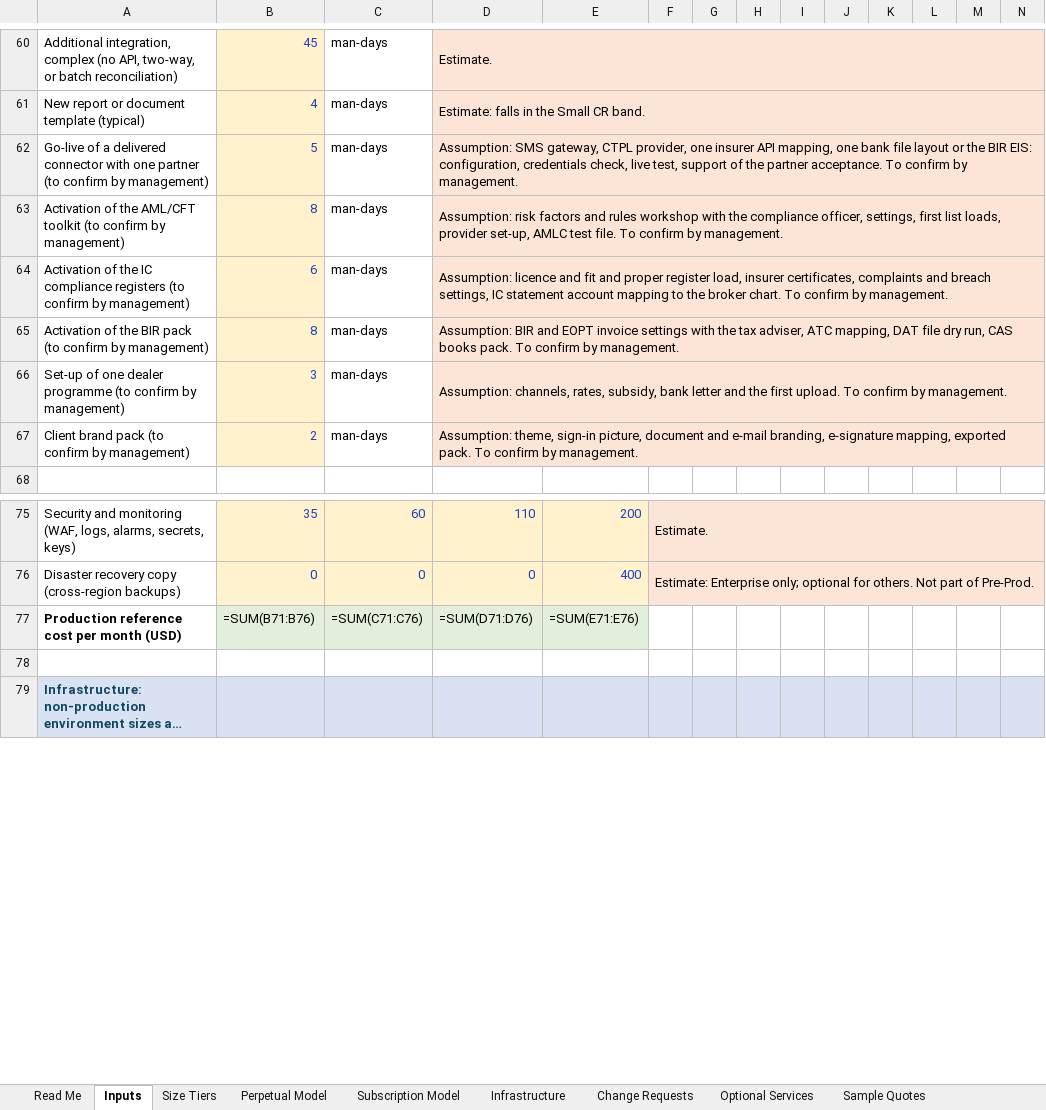
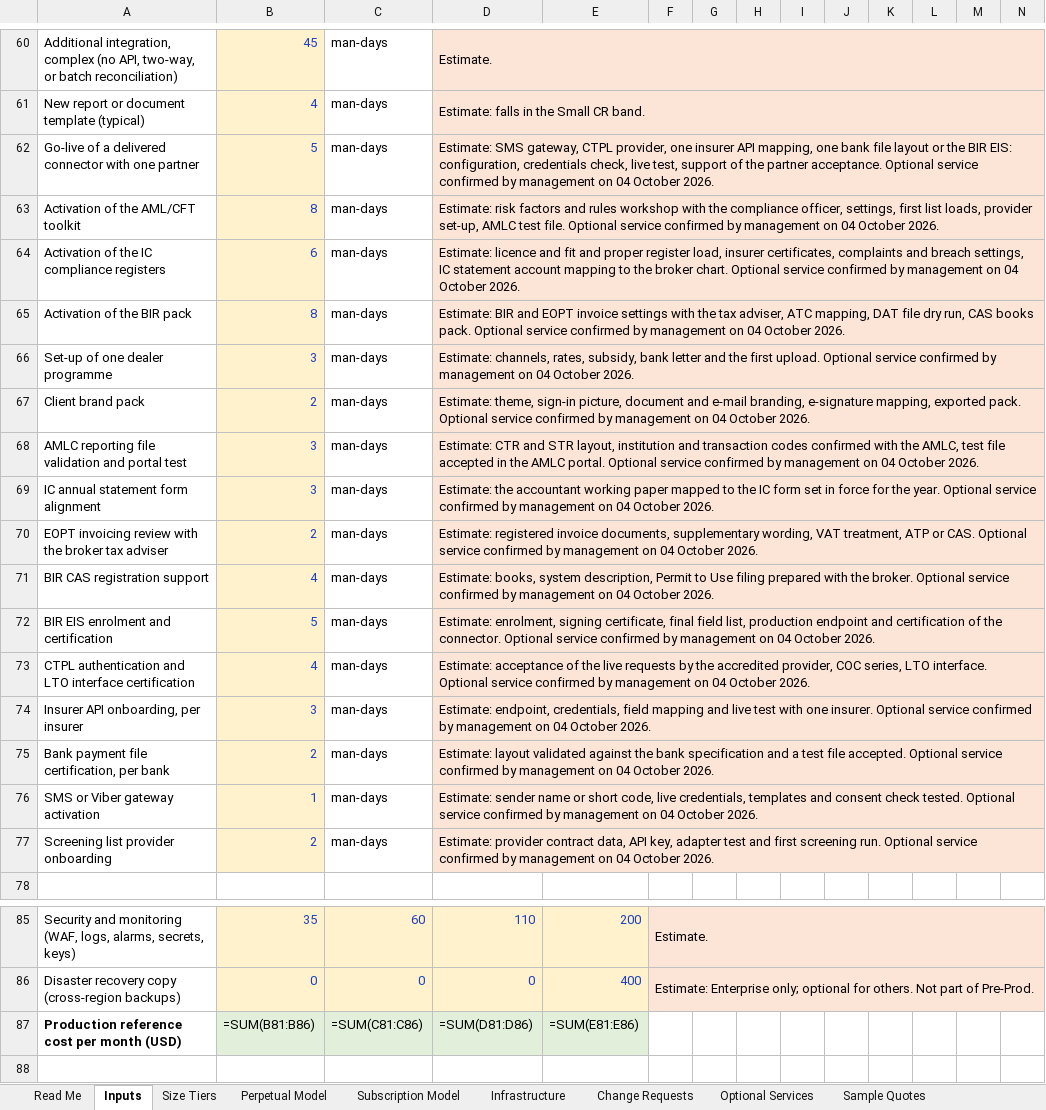
Before and after one commit to IortaTexhNXT-DEV/BDOI-OOTB, an Excel workbook: docs/package/02_Commercials/BrokerVerse_Commercials_and_Pricing.xlsx, sheet Inputs, drawn as a sheet; only a part is shown, gaps mark what is left out; the shorter side is filled out with more unchanged rows; long unchanged cells end in …; values as stored, in another font and other column widths than the file's, no borders; formulas without a stored value are shown as written; addresses are those after the commit; the diff covers the shown part only; the diff names each change by its address in the sheet, - before the commit and + after, or states it on an @@ line.

Commit message:
Commercial and contract documents: optional services confirmed by management on 04 October 2026 (six activation and connector go-live lines are standard optional services; ten regulator and partner items added as optional modules and partner services at man-days x PHP 16,100 rounded to PHP 10,000; package totals unchanged); Rate Card 1.1.1, Commercial Proposal Note 1.1.1, Negotiation Playbook 1.0.1, Service Catalogue and Rate Annex 1.0.1, OOTB Strategy 1.1.2 (decisions 11 and 12 taken), PH Fit Assessment 1.1.2, FAQ 1.1.2; pricing workbook and price book rebuilt

```diff
--- a/docs/package/02_Commercials/BrokerVerse_Commercials_and_Pricing.xlsx (sheet Inputs)
+++ b/docs/package/02_Commercials/BrokerVerse_Commercials_and_Pricing.xlsx (sheet Inputs)
-A62: …one partner (to confirm by management)
+A62: …one partner
-D62: Assumption: SMS gateway, CTPL provider, one insurer API mapping, one bank file layout or the BIR EIS: configuration, credentials check, live test, support of the partner acceptance. To confirm by management.
+D62: Estimate: SMS gateway, CTPL provider, one insurer API mapping, one bank file layout or the BIR EIS: configuration, credentials check, live test, support of the partner acceptance. Optional service confirmed by management on 04 October 2026.
-A63: …AML/CFT toolkit (to confirm by management)
+A63: …AML/CFT toolkit
-D63: Assumption: risk factors and rules workshop with the compliance officer, settings, first list loads, provider set-up, AMLC test file. To confirm by management.
+D63: Estimate: risk factors and rules workshop with the compliance officer, settings, first list loads, provider set-up, AMLC test file. Optional service confirmed by management on 04 October 2026.
-A64: …compliance registers (to confirm by management)
+A64: …compliance registers
-D64: Assumption: licence and fit and proper register load, insurer certificates, complaints and breach settings, IC statement account mapping to the broker chart. To confirm by management.
+D64: Estimate: licence and fit and proper register load, insurer certificates, complaints and breach settings, IC statement account mapping to the broker chart. Optional service confirmed by management on 04 October 2026.
-A65: Activation of the BIR pack (to confirm by management)
+A65: Activation of the BIR pack
-D65: Assumption: BIR and EOPT invoice settings with the tax adviser, ATC mapping, DAT file dry run, CAS books pack. To confirm by management.
+D65: Estimate: BIR and EOPT invoice settings with the tax adviser, ATC mapping, DAT file dry run, CAS books pack. Optional service confirmed by management on 04 October 2026.
-A66: Set-up of one dealer programme (to confirm by management)
+A66: Set-up of one dealer programme
-D66: Assumption: channels, rates, subsidy, bank letter and the first upload. To confirm by management.
+D66: Estimate: channels, rates, subsidy, bank letter and the first upload. Optional service confirmed by management on 04 October 2026.
-A67: Client brand pack (to confirm by management)
+A67: Client brand pack
-D67: Assumption: theme, sign-in picture, document and e-mail branding, e-signature mapping, exported pack. To confirm by management.
+D67: Estimate: theme, sign-in picture, document and e-mail branding, e-signature mapping, exported pack. Optional service confirmed by management on 04 October 2026.
+row 68: AMLC reporting file validation and portal test | 3 | man-days | Estimate: CTR and STR layout, institution and transaction codes confirmed with the AMLC, test file accepted in the AMLC portal. Optional service confirmed by management on 04 October 2026.
+row 69: IC annual statement form alignment | 3 | man-days | Estimate: the accountant working paper mapped to the IC form set in force for the year. Optional service confirmed by management on 04 October 2026.
+row 70: EOPT invoicing review with the broker tax adviser | 2 | man-days | Estimate: registered invoice documents, supplementary wording, VAT treatment, ATP or CAS. Optional service confirmed by management on 04 October 2026.
+row 71: BIR CAS registration support | 4 | man-days | Estimate: books, system description, Permit to Use filing prepared with the broker. Optional service confirmed by management on 04 October 2026.
+row 72: BIR EIS enrolment and certification | 5 | man-days | Estimate: enrolment, signing certificate, final field list, production endpoint and certification of the connector. Optional service confirmed by management on 04 October 2026.
+row 73: CTPL authentication and LTO interface certification | 4 | man-days | Estimate: acceptance of the live requests by the accredited provider, COC series, LTO interface. Optional service confirmed by management on 04 October 2026.
+row 74: Insurer API onboarding, per insurer | 3 | man-days | Estimate: endpoint, credentials, field mapping and live test with one insurer. Optional service confirmed by management on 04 October 2026.
+row 75: Bank payment file certification, per bank | 2 | man-days | Estimate: layout validated against the bank specification and a test file accepted. Optional service confirmed by management on 04 October 2026.
+row 76: SMS or Viber gateway activation | 1 | man-days | Estimate: sender name or short code, live credentials, templates and consent check tested. Optional service confirmed by management on 04 October 2026.
+row 77: Screening list provider onboarding | 2 | man-days | Estimate: provider contract data, API key, adapter test and first screening run. Optional service confirmed by management on 04 October 2026.
-B87: =SUM(B71:B76)
+B87: =SUM(B81:B86)
-C87: =SUM(C71:C76)
+C87: =SUM(C81:C86)
-D87: =SUM(D71:D76)
+D87: =SUM(D81:D86)
-E87: =SUM(E71:E76)
+E87: =SUM(E81:E86)
```
Also changed, not shown: 12 edited cells elsewhere in this sheet, sheet Optional Services, sheet Sample Quotes, sheet Infrastructure, sheet Read Me, docs/package/02_Commercials/iNXT_BrokerVerse_Price_Book.xlsx, 23 other files.
